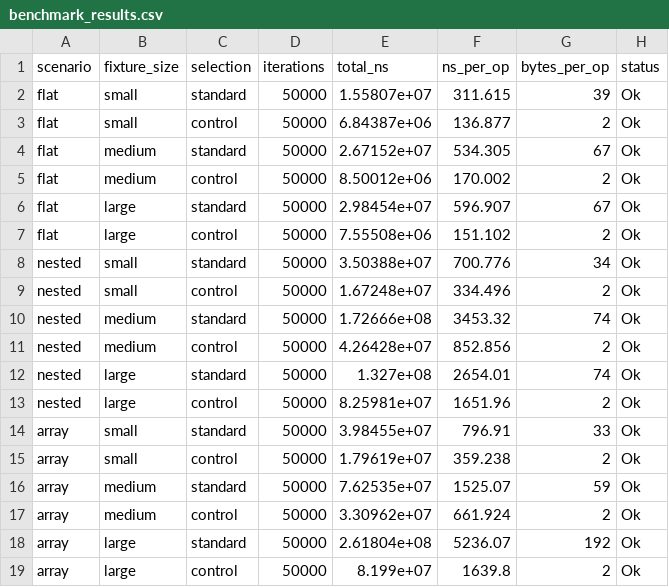
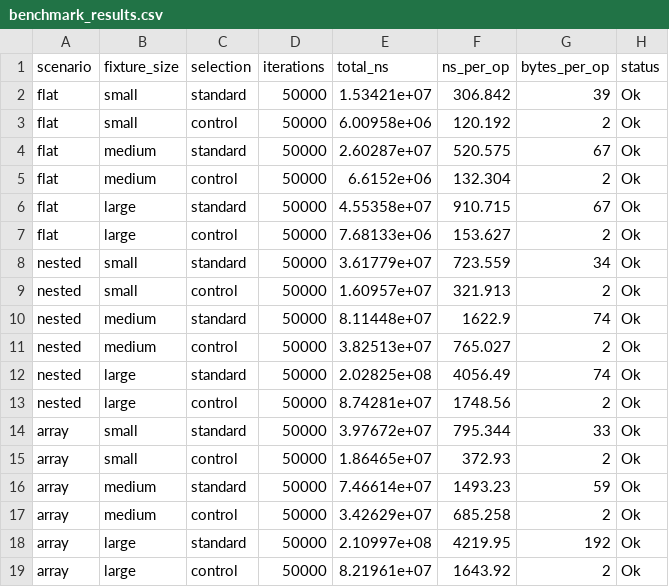
Before and after one commit to haluan/bytetaper, a CSV file: reports/benchmarks/json-filtering/benchmark_results.csv, drawn as a sheet.

Commit message:
docs(reporting): json filtering benchmark results

```diff
--- a/reports/benchmarks/json-filtering/benchmark_results.csv
+++ b/reports/benchmarks/json-filtering/benchmark_results.csv
@@ -1,19 +1,19 @@
 scenario,fixture_size,selection,iterations,total_ns,ns_per_op,bytes_per_op,status
-flat,small,standard,50000,1.55807e+07,311.615,39,Ok
-flat,small,control,50000,6.84387e+06,136.877,2,Ok
-flat,medium,standard,50000,2.67152e+07,534.305,67,Ok
-flat,medium,control,50000,8.50012e+06,170.002,2,Ok
-flat,large,standard,50000,2.98454e+07,596.907,67,Ok
-flat,large,control,50000,7.55508e+06,151.102,2,Ok
-nested,small,standard,50000,3.50388e+07,700.776,34,Ok
-nested,small,control,50000,1.67248e+07,334.496,2,Ok
-nested,medium,standard,50000,1.72666e+08,3453.32,74,Ok
-nested,medium,control,50000,4.26428e+07,852.856,2,Ok
-nested,large,standard,50000,1.327e+08,2654.01,74,Ok
-nested,large,control,50000,8.25981e+07,1651.96,2,Ok
-array,small,standard,50000,3.98455e+07,796.91,33,Ok
-array,small,control,50000,1.79619e+07,359.238,2,Ok
-array,medium,standard,50000,7.62535e+07,1525.07,59,Ok
-array,medium,control,50000,3.30962e+07,661.924,2,Ok
-array,large,standard,50000,2.61804e+08,5236.07,192,Ok
-array,large,control,50000,8.199e+07,1639.8,2,Ok
+flat,small,standard,50000,1.53421e+07,306.842,39,Ok
+flat,small,control,50000,6.00958e+06,120.192,2,Ok
+flat,medium,standard,50000,2.60287e+07,520.575,67,Ok
+flat,medium,control,50000,6.6152e+06,132.304,2,Ok
+flat,large,standard,50000,4.55358e+07,910.715,67,Ok
+flat,large,control,50000,7.68133e+06,153.627,2,Ok
+nested,small,standard,50000,3.61779e+07,723.559,34,Ok
+nested,small,control,50000,1.60957e+07,321.913,2,Ok
+nested,medium,standard,50000,8.11448e+07,1622.9,74,Ok
+nested,medium,control,50000,3.82513e+07,765.027,2,Ok
+nested,large,standard,50000,2.02825e+08,4056.49,74,Ok
+nested,large,control,50000,8.74281e+07,1748.56,2,Ok
+array,small,standard,50000,3.97672e+07,795.344,33,Ok
+array,small,control,50000,1.86465e+07,372.93,2,Ok
+array,medium,standard,50000,7.46614e+07,1493.23,59,Ok
+array,medium,control,50000,3.42629e+07,685.258,2,Ok
+array,large,standard,50000,2.10997e+08,4219.95,192,Ok
+array,large,control,50000,8.21961e+07,1643.92,2,Ok
```
